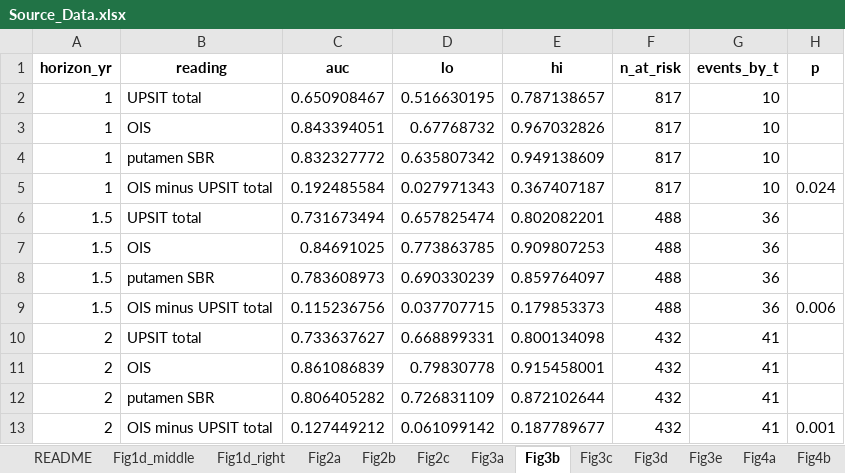
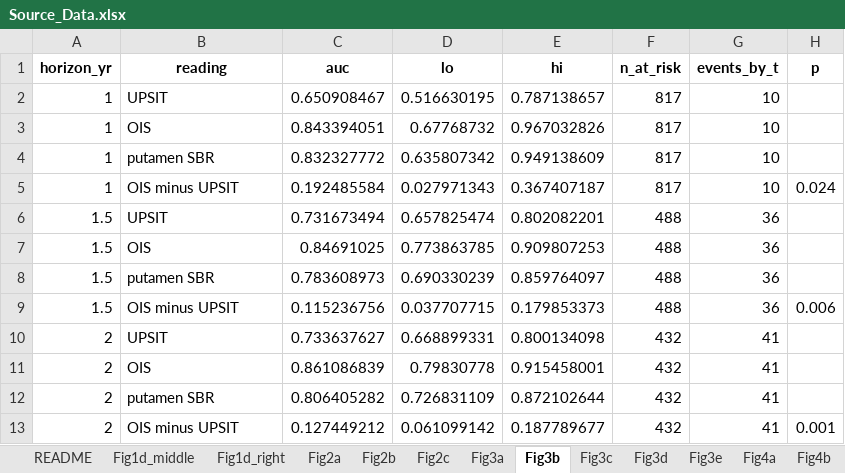
Before and after one commit to zonechen1994/pd-olfactory-decomposition, an Excel workbook: Source_Data.xlsx, sheet Fig3b, drawn as a sheet; values as stored, in another font and other column widths than the file's, no borders; the diff names each change by its address in the sheet, - before the commit and + after, or states it on an @@ line.

Commit message:
Label the measured score UPSIT in figures, supplementary and source data

```diff
--- a/Source_Data.xlsx (sheet Fig3b)
+++ b/Source_Data.xlsx (sheet Fig3b)
-B2 (reading): UPSIT total
+B2 (reading): UPSIT
-B5 (reading): OIS minus UPSIT total
+B5 (reading): OIS minus UPSIT
-B6 (reading): UPSIT total
+B6 (reading): UPSIT
-B9 (reading): OIS minus UPSIT total
+B9 (reading): OIS minus UPSIT
-B10 (reading): UPSIT total
+B10 (reading): UPSIT
-B13 (reading): OIS minus UPSIT total
+B13 (reading): OIS minus UPSIT
```
Also changed, not shown: sheet Fig3c, sheet README, sheet Fig4c, sheet Fig4b, sheet Fig3a, sheet Fig3e, 15 other files.
